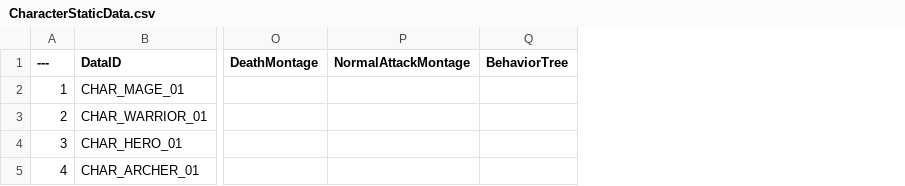
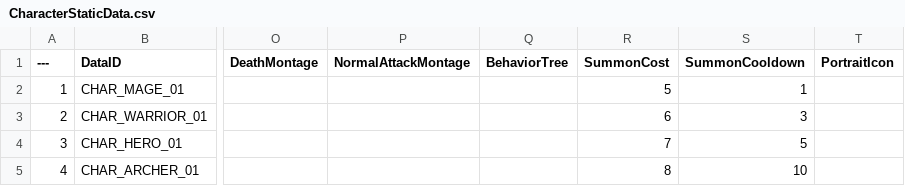
Before and after one commit to Lucky-Rabbit-s-Foot-v2/Lunar_Realm, a CSV file: ExternalSource/CharacterStaticData.csv, drawn as a sheet; only a part is shown, gaps mark what is left out; the diff names each change by its address in the sheet, - before the commit and + after, or states it on an @@ line.

Commit message:
<feat> DataStruct 소환관련 항목 추가
- SummonCost
- SummonCooldown
- PortraitIcon

```diff
--- a/ExternalSource/CharacterStaticData.csv
+++ b/ExternalSource/CharacterStaticData.csv
+column R (SummonCost), rows 2-5: 5 | 6 | 7 | 8
+column S (SummonCooldown), rows 2-5: 1 | 3 | 5 | 10
+column T (PortraitIcon), empty
```
Also changed, not shown: 1 other file.
